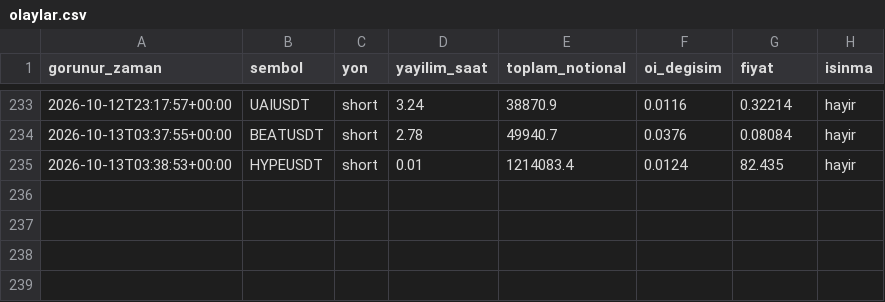
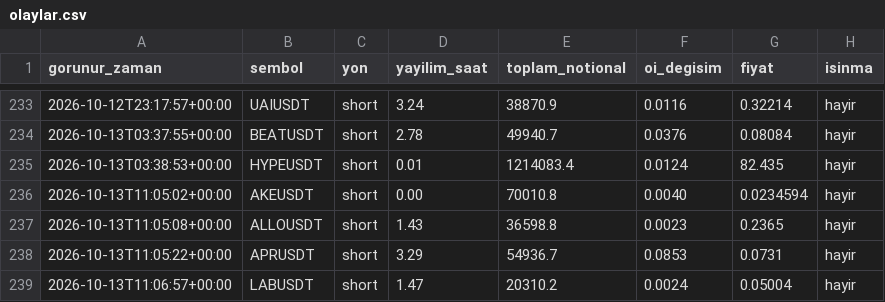
Before and after one commit to varmlx/balina-dedektor, a CSV file: olaylar.csv, drawn as a sheet; only a part is shown, gaps mark what is left out.

```diff
--- a/olaylar.csv
+++ b/olaylar.csv
@@ -235 +235,5 @@ gorunur_zaman,sembol,yon,yayilim_saat,toplam_notional,oi_degisim,fiyat,isinma
 2026-10-13T03:38:53+00:00,HYPEUSDT,short,0.01,1214083.4,0.0124,82.435,hayir
+2026-10-13T11:05:02+00:00,AKEUSDT,short,0.00,70010.8,0.0040,0.0234594,hayir
+2026-10-13T11:05:08+00:00,ALLOUSDT,short,1.43,36598.8,0.0023,0.2365,hayir
+2026-10-13T11:05:22+00:00,APRUSDT,short,3.29,54936.7,0.0853,0.0731,hayir
+2026-10-13T11:06:57+00:00,LABUSDT,short,1.47,20310.2,0.0024,0.05004,hayir
```
Also changed, not shown: 2 other files.
